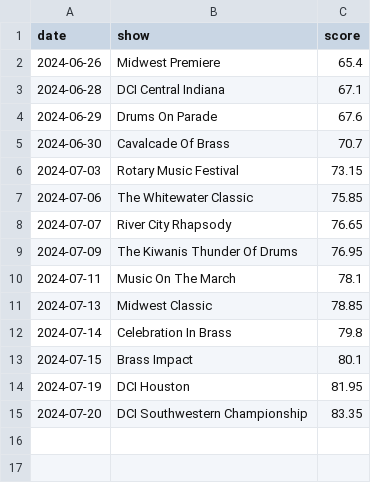
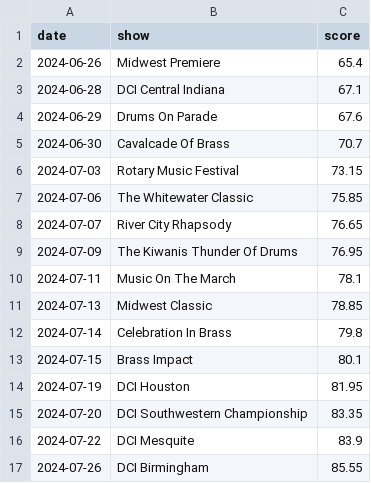
Before and after one commit to Coincadink/majesticturtlejp.github.io, a CSV file: data/2024/Colts.csv (was data/Colts.csv), drawn as a sheet.

```diff
--- a/data/Colts.csv
+++ b/data/2024/Colts.csv
@@ -15 +15,3 @@ date,show,score
 2024-07-20,DCI Southwestern Championship,83.35
+2024-07-22,DCI Mesquite,83.9
+2024-07-26,DCI Birmingham,85.55
```
Also changed, not shown: data/2024/Blue Knights.csv, data/2024/Carolina Crown.csv, 23 other files.
